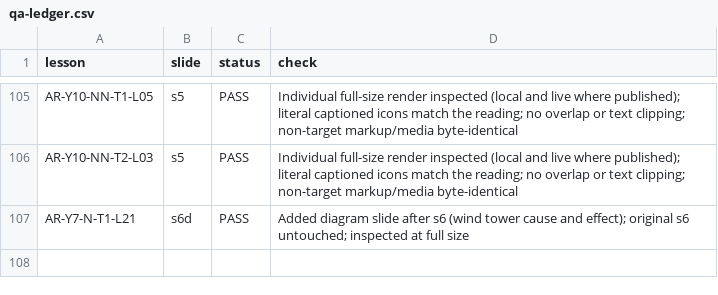
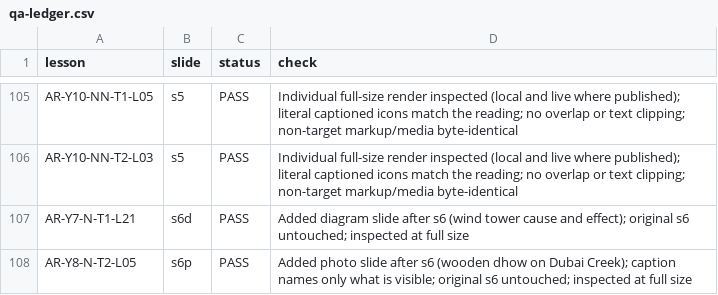
Before and after one commit to abobakr789/Hira, a CSV file: _tools/arabic/g5plus_images/qa-ledger.csv, drawn as a sheet; only a part is shown, gaps mark what is left out.

Commit message:
Add licensed wooden-dhow photo slide to Y8 N T2-L05

```diff
--- a/_tools/arabic/g5plus_images/qa-ledger.csv
+++ b/_tools/arabic/g5plus_images/qa-ledger.csv
@@ -107 +107,2 @@ AR-Y10-NN-T2-L03,s5,PASS,Individual full-size render inspected (local and live w
 AR-Y7-N-T1-L21,s6d,PASS,Added diagram slide after s6 (wind tower cause and effect); original s6 untouched; inspected at full size
+AR-Y8-N-T2-L05,s6p,PASS,Added photo slide after s6 (wooden dhow on Dubai Creek); caption names only what is visible; original s6 untouched; inspected at full size
```
Also changed, not shown: 6 other files.
